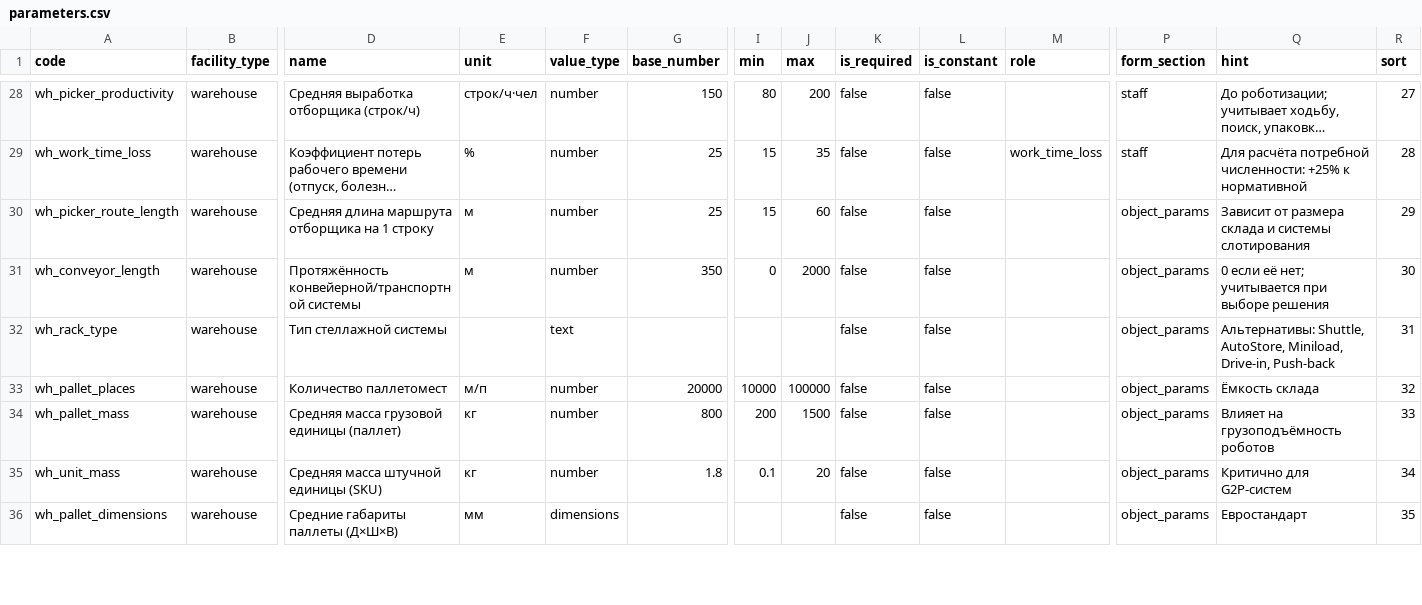
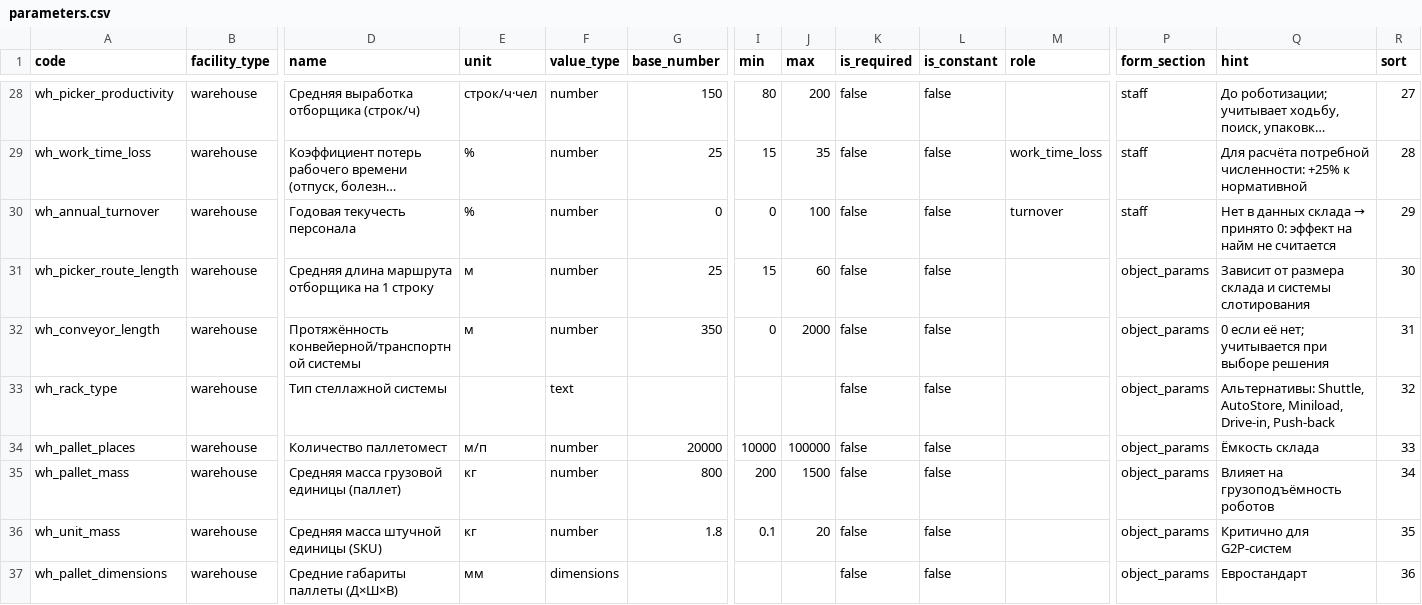
Before and after one commit to RAV5-team/brobots, a CSV file: services/api/internal/seed/data/parameters.csv, drawn as a sheet; only a part is shown, gaps mark what is left out; long unchanged cells end in …; addresses are those after the commit; rows hold the shown columns only; the diff covers the shown part only; the diff names each change by its address in the sheet, - before the commit and + after, or states it on an @@ line.

```diff
--- a/services/api/internal/seed/data/parameters.csv
+++ b/services/api/internal/seed/data/parameters.csv
+row 30: wh_annual_turnover | warehouse | Годовая текучесть персонала | % | number | 0 | 0 | 100 | false | false | turnover | staff | Нет в данных склада → принято 0: эффект на найм не считается | 29
-R31 (sort): 29
+R31 (sort): 30
-R32 (sort): 30
+R32 (sort): 31
-R33 (sort): 31
+R33 (sort): 32
-R34 (sort): 32
+R34 (sort): 33
-R35 (sort): 33
+R35 (sort): 34
-R36 (sort): 34
+R36 (sort): 35
-R37 (sort): 35
+R37 (sort): 36
```
Also changed, not shown: 2 added rows and 5 edited cells elsewhere in this file, 31 other files.
